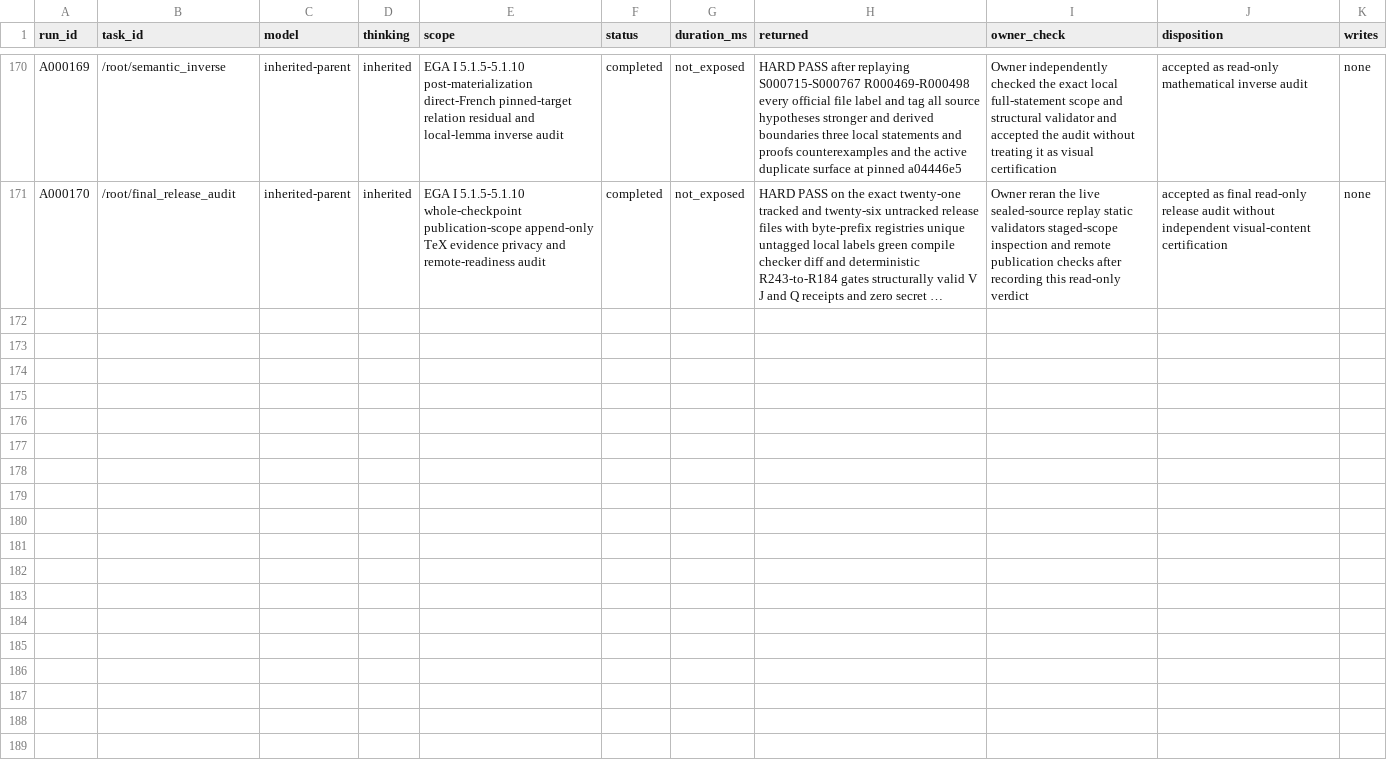
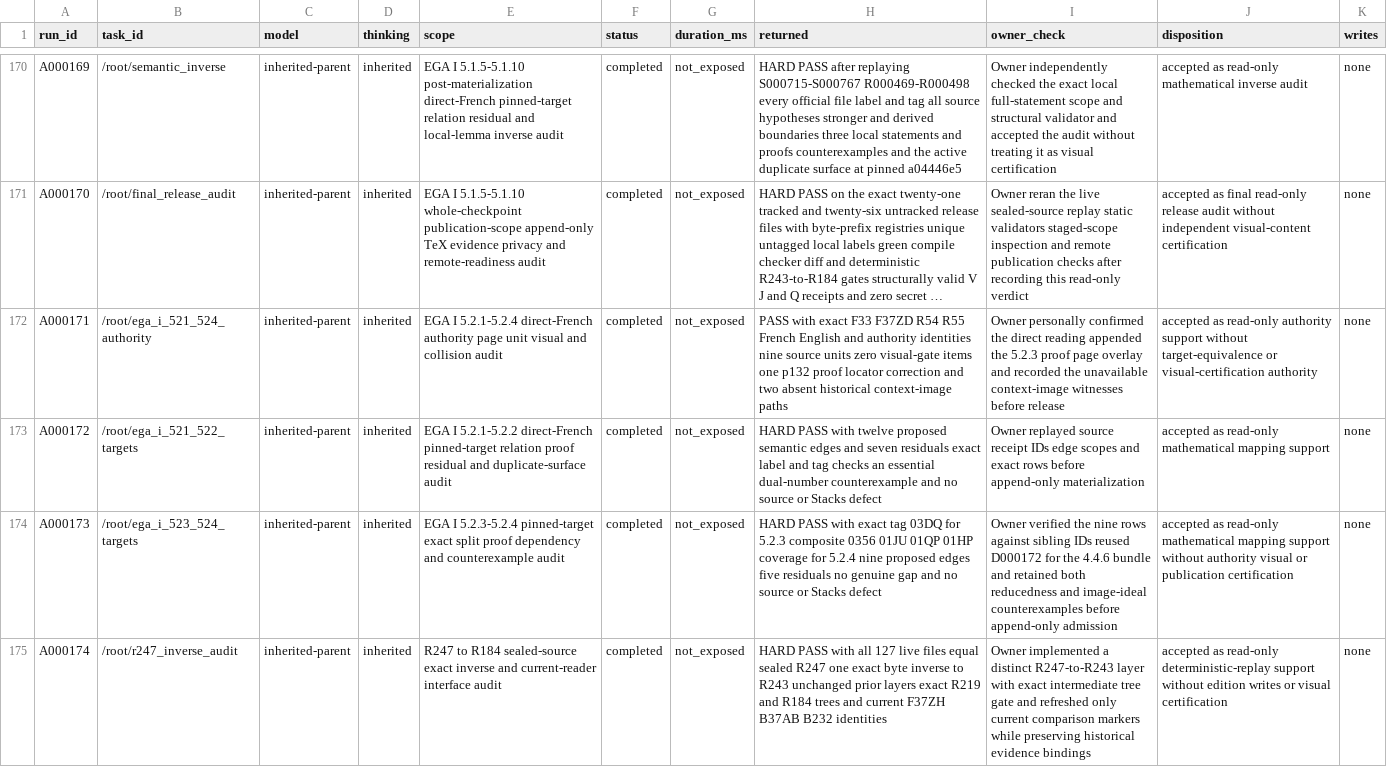
Before and after one commit to KokunoYumeto/stacks-english-ai-edition, a CSV file: ega/agent.csv, drawn as a sheet; only a part is shown, gaps mark what is left out; long unchanged cells end in …; the diff covers the shown part only; the diff names each change by its address in the sheet, - before the commit and + after, or states it on an @@ line.

Commit message:
Map EGA I 5.2 reduced subspaces

```diff
--- a/ega/agent.csv
+++ b/ega/agent.csv
+row 172: A000171 | /root/ega_i_521_524_authority | inherited-parent | inherited | EGA I 5.2.1-5.2.4 direct-French authority page unit visual and collision audit | completed | not_exposed | PASS with exact F33 F37ZD R54 R55 French English and authority identities nine source units zero visual-gate items one p132 proof locator correction and two absent historical context-image paths | Owner personally confirmed the direct reading appended the 5.2.3 proof page overlay and recorded the unavailable context-image witnesses before release | accepted as read-only authority support without target-equivalence or visual-certification authority | none
+row 173: A000172 | /root/ega_i_521_522_targets | inherited-parent | inherited | EGA I 5.2.1-5.2.2 direct-French pinned-target relation proof residual and duplicate-surface audit | completed | not_exposed | HARD PASS with twelve proposed semantic edges and seven residuals exact label and tag checks an essential dual-number counterexample and no source or Stacks defect | Owner replayed source receipt IDs edge scopes and exact rows before append-only materialization | accepted as read-only mathematical mapping support | none
+row 174: A000173 | /root/ega_i_523_524_targets | inherited-parent | inherited | EGA I 5.2.3-5.2.4 pinned-target exact split proof dependency and counterexample audit | completed | not_exposed | HARD PASS with exact tag 03DQ for 5.2.3 composite 0356 01JU 01QP 01HP coverage for 5.2.4 nine proposed edges five residuals no genuine gap and no source or Stacks defect | Owner verified the nine rows against sibling IDs reused D000172 for the 4.4.6 bundle and retained both reducedness and image-ideal counterexamples before append-only admission | accepted as read-only mathematical mapping support without authority visual or publication certification | none
+row 175: A000174 | /root/r247_inverse_audit | inherited-parent | inherited | R247 to R184 sealed-source exact inverse and current-reader interface audit | completed | not_exposed | HARD PASS with all 127 live files equal sealed R247 one exact byte inverse to R243 unchanged prior layers exact R219 and R184 trees and current F37ZH B37AB B232 identities | Owner implemented a distinct R247-to-R243 layer with exact intermediate tree gate and refreshed only current comparison markers while preserving historical evidence bindings | accepted as read-only deterministic-replay support without edition writes or visual certification | none
```
Also changed, not shown: 3 added rows elsewhere in this file, ega/dec.csv, ega/pages.csv, 10 other files.
